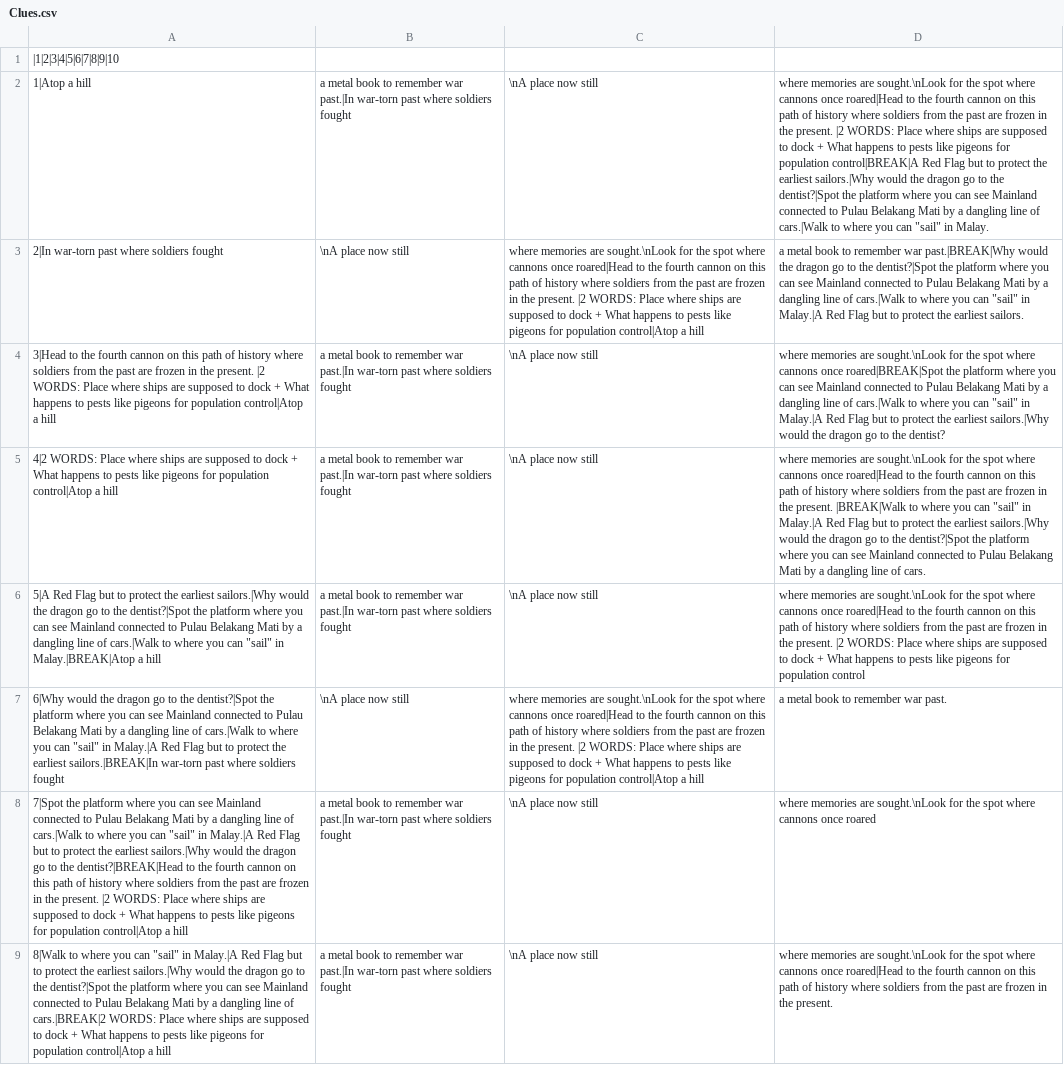
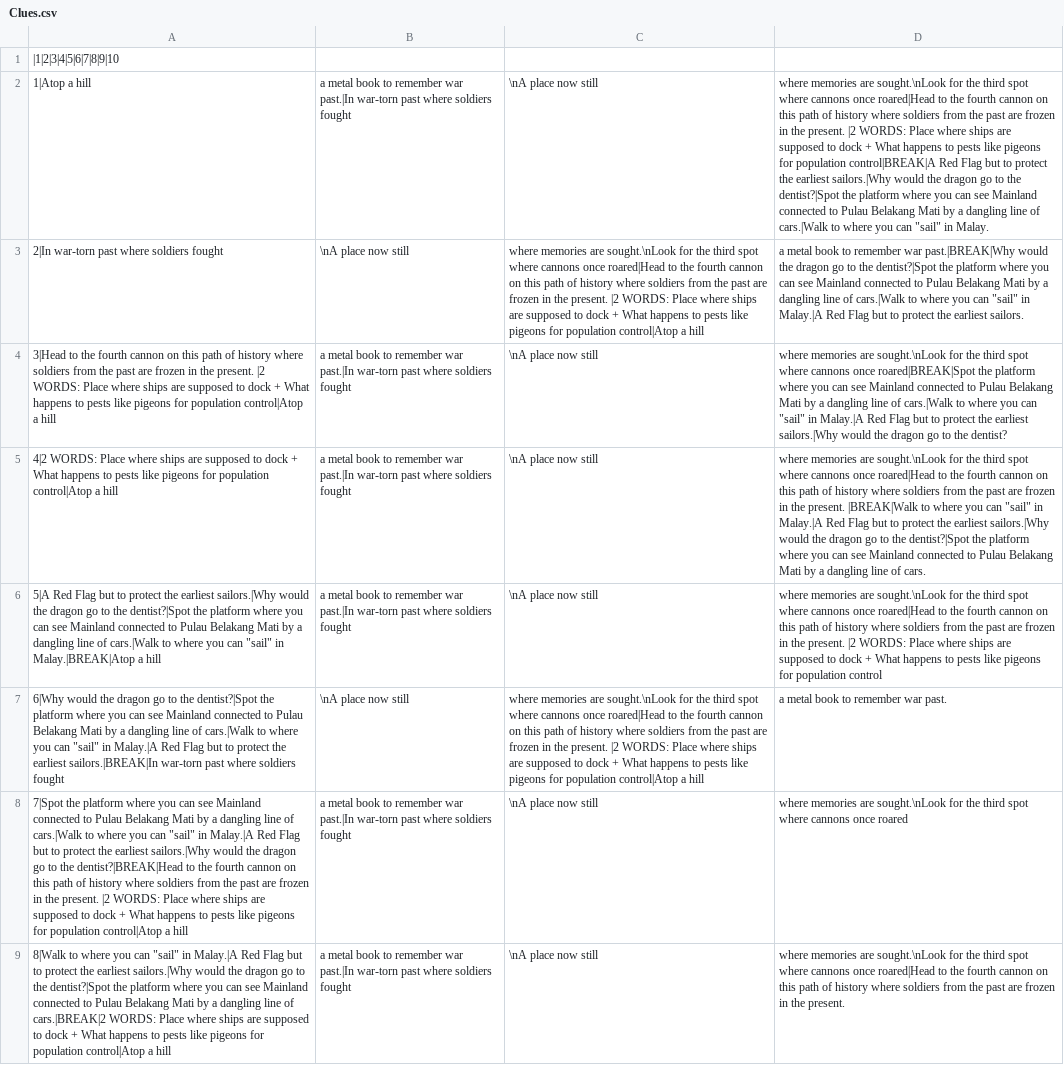
Before and after one commit to Vorld/NETourBot, a CSV file: Clues.csv, drawn as a sheet; the diff names each change by its address in the sheet, - before the commit and + after, or states it on an @@ line.

Commit message:
Update Clue + Add Lookout to Map

```diff
--- a/Clues.csv
+++ b/Clues.csv
-D2: …for the spot where…
+D2: …for the third spot where…
-C3: …for the spot where…
+C3: …for the third spot where…
-D4: …for the spot where…
+D4: …for the third spot where…
-D5: …for the spot where…
+D5: …for the third spot where…
-D6: …for the spot where…
+D6: …for the third spot where…
-C7: …for the spot where…
+C7: …for the third spot where…
-D8: …for the spot where…
+D8: …for the third spot where…
-D9: …for the spot where…
+D9: …for the third spot where…
```
Also changed, not shown: 2 other files.
